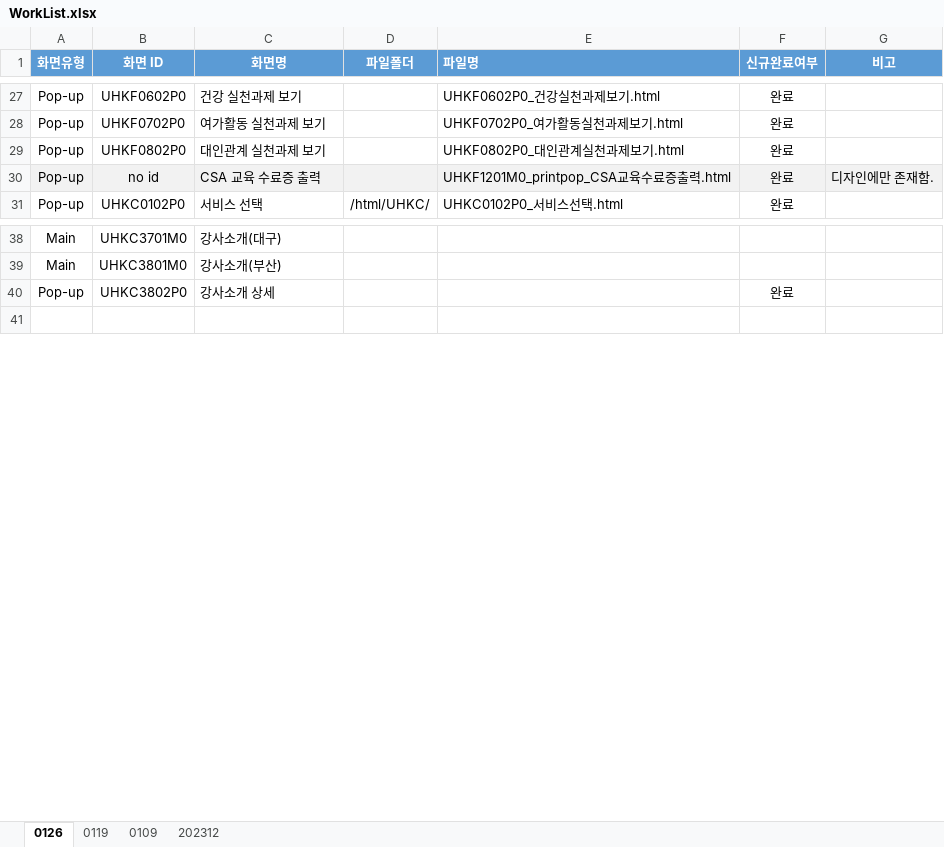
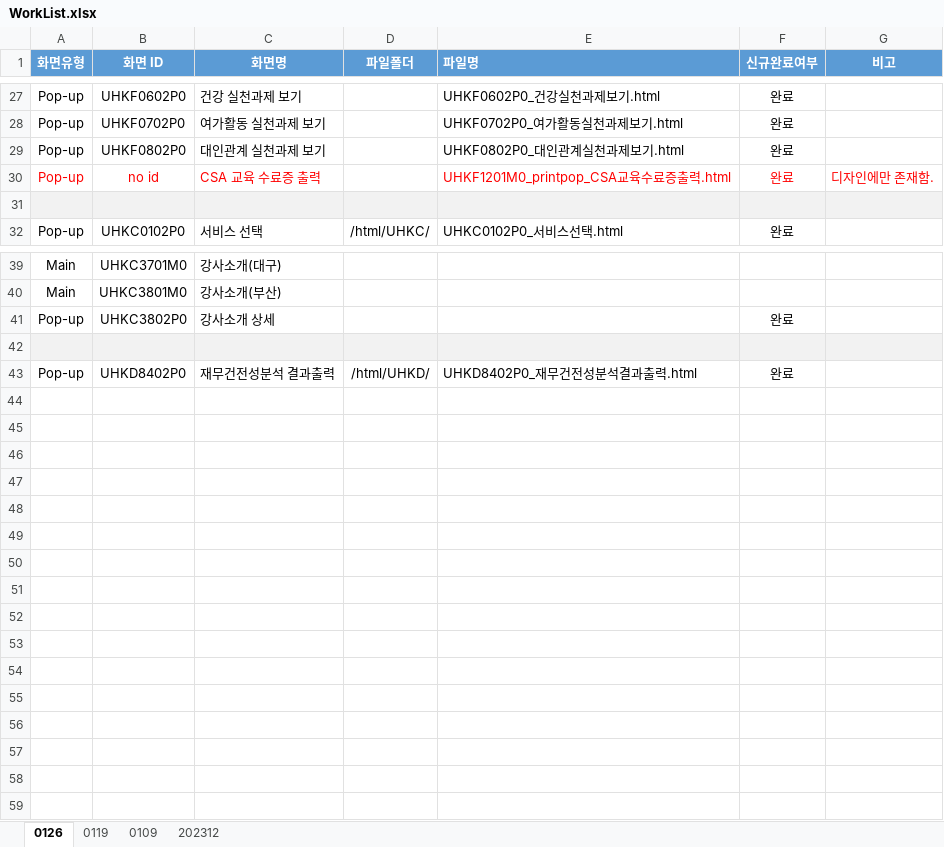
Before and after one commit to filmtree/csa_exportProg, an Excel workbook: WorkList.xlsx, sheet 0126, drawn as a sheet; only a part is shown, gaps mark what is left out; values as stored, in another font and other column widths than the file's, no borders; the diff names each change by its address in the sheet, - before the commit and + after, or states it on an @@ line.

```diff
--- a/WorkList.xlsx (sheet 0126)
+++ b/WorkList.xlsx (sheet 0126)
-A30:G30 fill: #F2F2F2
+A30:G30 fill: none
-A30:C30 text colour: black
+A30:C30 text colour: #FF0000
-E30:G30 text colour: black
+E30:G30 text colour: #FF0000
+row 31: (empty)
+row 42: (empty)
+row 43: Pop-up | UHKD8402P0 | 재무건전성분석 결과출력 | /html/UHKD/ | UHKD8402P0_재무건전성분석결과출력.html | 완료
+row 44: (empty)
+row 45: (empty)
+row 46: (empty)
+row 47: (empty)
+row 48: (empty)
+row 49: (empty)
+row 50: (empty)
+row 51: (empty)
+row 52: (empty)
+row 53: (empty)
+row 54: (empty)
+row 55: (empty)
+row 56: (empty)
+row 57: (empty)
+row 58: (empty)
```
Also changed, not shown: sheet 202312, sheet 0119, 5 other files.
